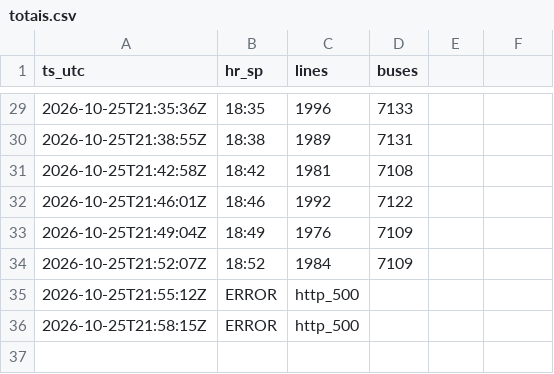
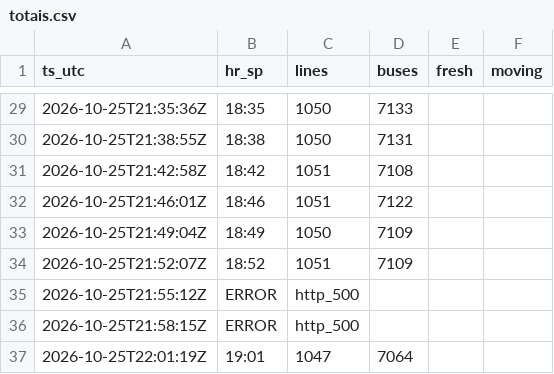
Before and after one commit to yubathom/sptrans-frota, a CSV file: data/totais.csv, drawn as a sheet; only a part is shown, gaps mark what is left out; the diff covers the shown part only.

```diff
--- a/data/totais.csv
+++ b/data/totais.csv
@@ -1 +1 @@
-ts_utc,hr_sp,lines,buses
+ts_utc,hr_sp,lines,buses,fresh,moving
@@ -29,6 +29,6 @@ ts_utc,hr_sp,lines,buses
-"2026-10-25T21:35:36Z","18:35",1996,7133
-"2026-10-25T21:38:55Z","18:38",1989,7131
-"2026-10-25T21:42:58Z","18:42",1981,7108
-"2026-10-25T21:46:01Z","18:46",1992,7122
-"2026-10-25T21:49:04Z","18:49",1976,7109
-"2026-10-25T21:52:07Z","18:52",1984,7109
+"2026-10-25T21:35:36Z","18:35",1050,7133,"",""
+"2026-10-25T21:38:55Z","18:38",1050,7131,"",""
+"2026-10-25T21:42:58Z","18:42",1051,7108,"",""
+"2026-10-25T21:46:01Z","18:46",1051,7122,"",""
+"2026-10-25T21:49:04Z","18:49",1050,7109,"",""
+"2026-10-25T21:52:07Z","18:52",1051,7109,"",""
@@ -36,0 +37 @@ ts_utc,hr_sp,lines,buses
+"2026-10-25T22:01:19Z","19:01",1047,7064,"",""
```
Also changed, not shown: 21 edited cells elsewhere in this file, data/linhas-agora.csv.
